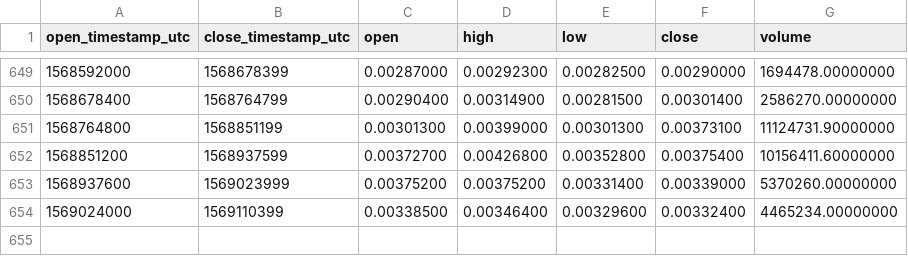
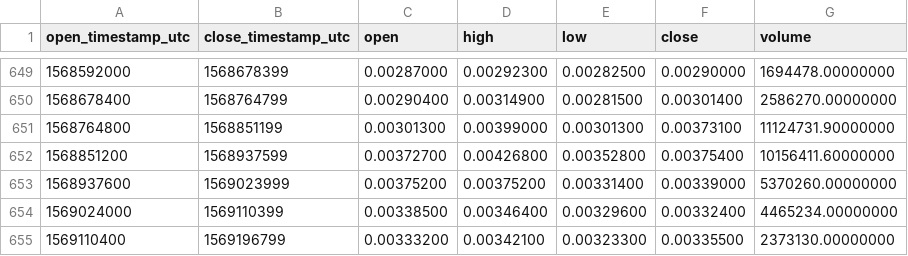
Before and after one commit to cryptobigbro/binance-XLMBNB, a CSV file: binance-XLMBNB-1d.csv, drawn as a sheet; only a part is shown, gaps mark what is left out.

Commit message:
Update OHLCV data.

```diff
--- a/binance-XLMBNB-1d.csv
+++ b/binance-XLMBNB-1d.csv
@@ -654 +654,2 @@ open_timestamp_utc,close_timestamp_utc,open,high,low,close,volume
 1569024000,1569110399,0.00338500,0.00346400,0.00329600,0.00332400,4465234.00000000
+1569110400,1569196799,0.00333200,0.00342100,0.00323300,0.00335500,2373130.00000000
```
Also changed, not shown: 1 other file.
